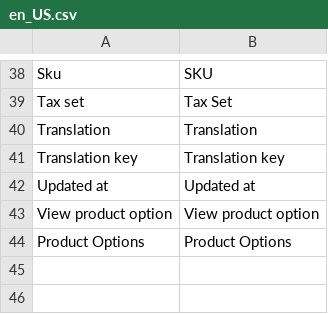
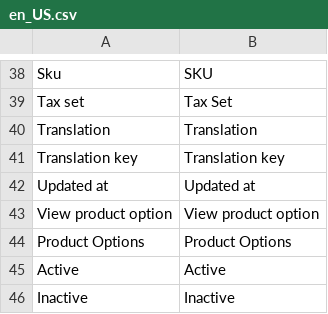
Before and after one commit to spryker/product-option, a CSV file: data/translation/Zed/en_US.csv, drawn as a sheet; only a part is shown, gaps mark what is left out.

Commit message:
PS-9975 Partially added translations

```diff
--- a/data/translation/Zed/en_US.csv
+++ b/data/translation/Zed/en_US.csv
@@ -44 +44,3 @@ Translation,Translation
 "Product Options","Product Options"
+Active,Active
+Inactive,Inactive
```
Also changed, not shown: data/translation/Zed/de_DE.csv, 1 other file.
